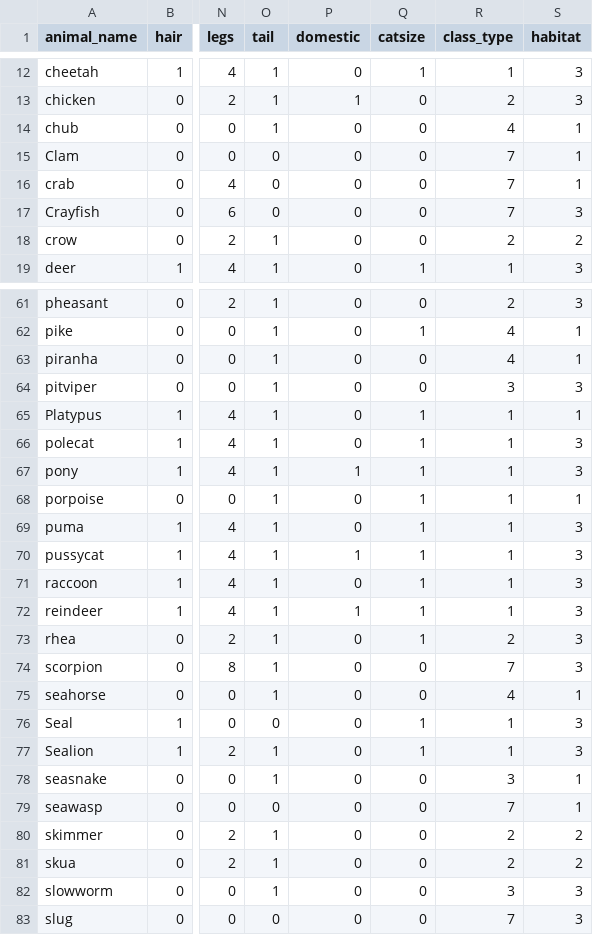
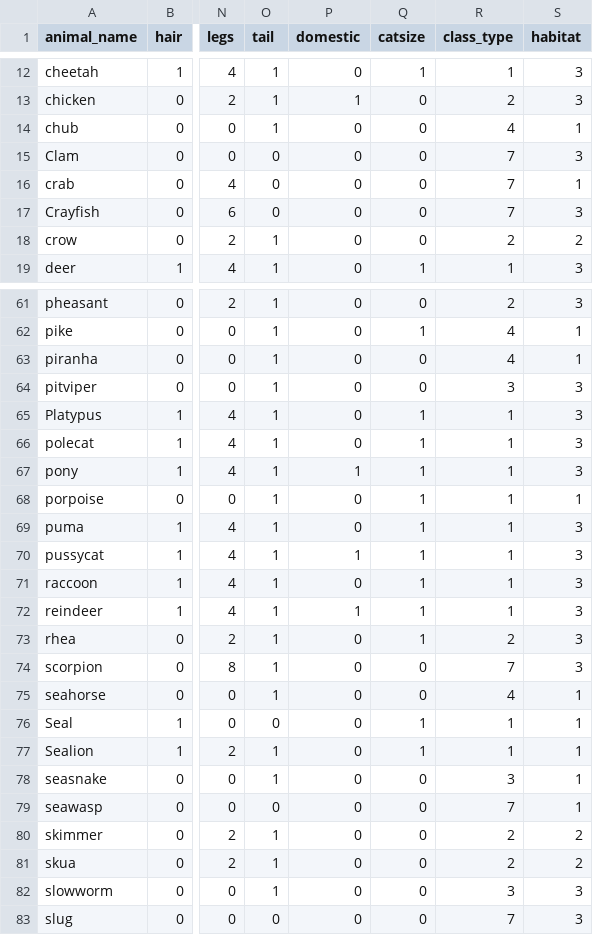
Before and after one commit to FadhlanHawali/ANN-Habitat-Classification, a CSV file: input/zoo2.data.csv, drawn as a sheet; only a part is shown, gaps mark what is left out; the diff names each change by its address in the sheet, - before the commit and + after, or states it on an @@ line.

Commit message:
data set terakhir

```diff
--- a/input/zoo2.data.csv
+++ b/input/zoo2.data.csv
-S15 (habitat): 1
+S15 (habitat): 3
-S65 (habitat): 1
+S65 (habitat): 3
-S76:S77 (habitat): 3
+S76:S77 (habitat): 1
```
